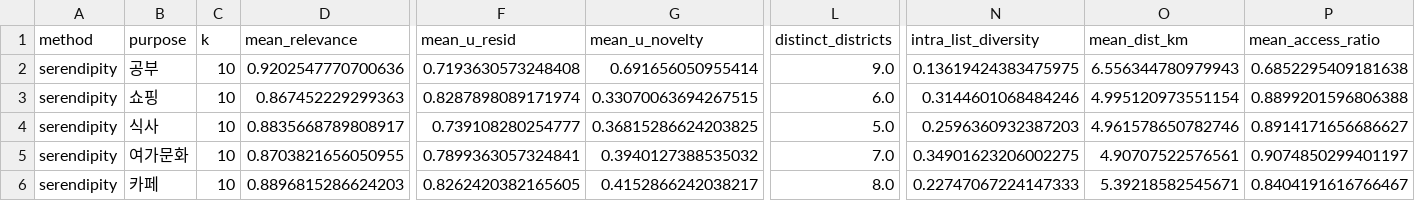
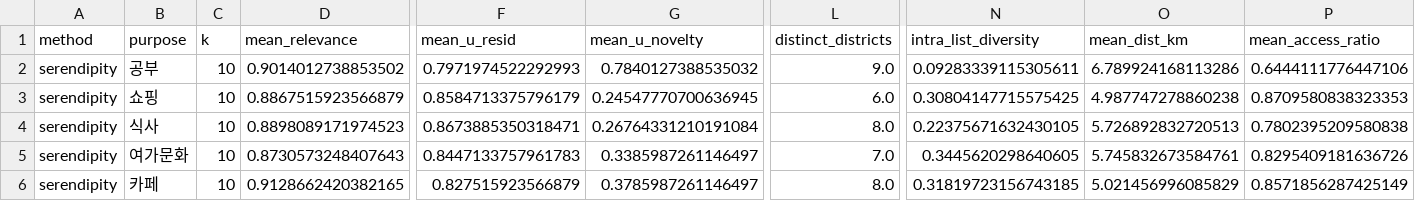
Before and after one commit to fastpageson-cmyk/maximus-analysis-archive, a CSV file: data/processed/serendipity_ranking/serendipity_beyond_accuracy.csv, drawn as a sheet; only a part is shown, gaps mark what is left out; the diff covers the shown part only; the diff names each change by its address in the sheet, - before the commit and + after, or states it on an @@ line.

```diff
--- a/data/processed/serendipity_ranking/serendipity_beyond_accuracy.csv
+++ b/data/processed/serendipity_ranking/serendipity_beyond_accuracy.csv
-D2 (mean_relevance): 0.9202547770700636
+D2 (mean_relevance): 0.9014012738853502
-F2 (mean_u_resid): 0.7193630573248408
+F2 (mean_u_resid): 0.7971974522292993
-G2 (mean_u_novelty): 0.691656050955414
+G2 (mean_u_novelty): 0.7840127388535032
-N2 (intra_list_diversity): 0.13619424383475975
+N2 (intra_list_diversity): 0.09283339115305611
-O2 (mean_dist_km): 6.556344780979943
+O2 (mean_dist_km): 6.789924168113286
-P2 (mean_access_ratio): 0.6852295409181638
+P2 (mean_access_ratio): 0.6444111776447106
-D3 (mean_relevance): 0.867452229299363
+D3 (mean_relevance): 0.8867515923566879
-F3 (mean_u_resid): 0.8287898089171974
+F3 (mean_u_resid): 0.8584713375796179
-G3 (mean_u_novelty): 0.33070063694267515
+G3 (mean_u_novelty): 0.24547770700636945
-N3 (intra_list_diversity): 0.3144601068484246
+N3 (intra_list_diversity): 0.30804147715575425
-O3 (mean_dist_km): 4.995120973551154
+O3 (mean_dist_km): 4.987747278860238
-P3 (mean_access_ratio): 0.8899201596806388
+P3 (mean_access_ratio): 0.8709580838323353
-D4 (mean_relevance): 0.8835668789808917
+D4 (mean_relevance): 0.8898089171974523
-F4 (mean_u_resid): 0.739108280254777
+F4 (mean_u_resid): 0.8673885350318471
-G4 (mean_u_novelty): 0.36815286624203825
+G4 (mean_u_novelty): 0.26764331210191084
-L4 (distinct_districts): 5.0
+L4 (distinct_districts): 8.0
-N4 (intra_list_diversity): 0.2596360932387203
+N4 (intra_list_diversity): 0.22375671632430105
-O4 (mean_dist_km): 4.961578650782746
+O4 (mean_dist_km): 5.726892832720513
-P4 (mean_access_ratio): 0.8914171656686627
+P4 (mean_access_ratio): 0.7802395209580838
-D5 (mean_relevance): 0.8703821656050955
+D5 (mean_relevance): 0.8730573248407643
-F5 (mean_u_resid): 0.7899363057324841
+F5 (mean_u_resid): 0.8447133757961783
-G5 (mean_u_novelty): 0.3940127388535032
+G5 (mean_u_novelty): 0.3385987261146497
-N5 (intra_list_diversity): 0.34901623206002275
+N5 (intra_list_diversity): 0.3445620298640605
-O5 (mean_dist_km): 4.90707522576561
+O5 (mean_dist_km): 5.745832673584761
-P5 (mean_access_ratio): 0.9074850299401197
+P5 (mean_access_ratio): 0.8295409181636726
-D6 (mean_relevance): 0.8896815286624203
+D6 (mean_relevance): 0.9128662420382165
-F6 (mean_u_resid): 0.8262420382165605
+F6 (mean_u_resid): 0.827515923566879
-G6 (mean_u_novelty): 0.4152866242038217
+G6 (mean_u_novelty): 0.3785987261146497
-N6 (intra_list_diversity): 0.22747067224147333
+N6 (intra_list_diversity): 0.31819723156743185
-O6 (mean_dist_km): 5.39218582545671
+O6 (mean_dist_km): 5.021456996085829
-P6 (mean_access_ratio): 0.8404191616766467
+P6 (mean_access_ratio): 0.8571856287425149
```
Also changed, not shown: 2 edited cells elsewhere in this file, data/processed/serendipity_ranking/serendipity_backtest_proxy_label.csv, data/processed/serendipity_ranking/serendipity_counterfactual.csv, 14 other files.
